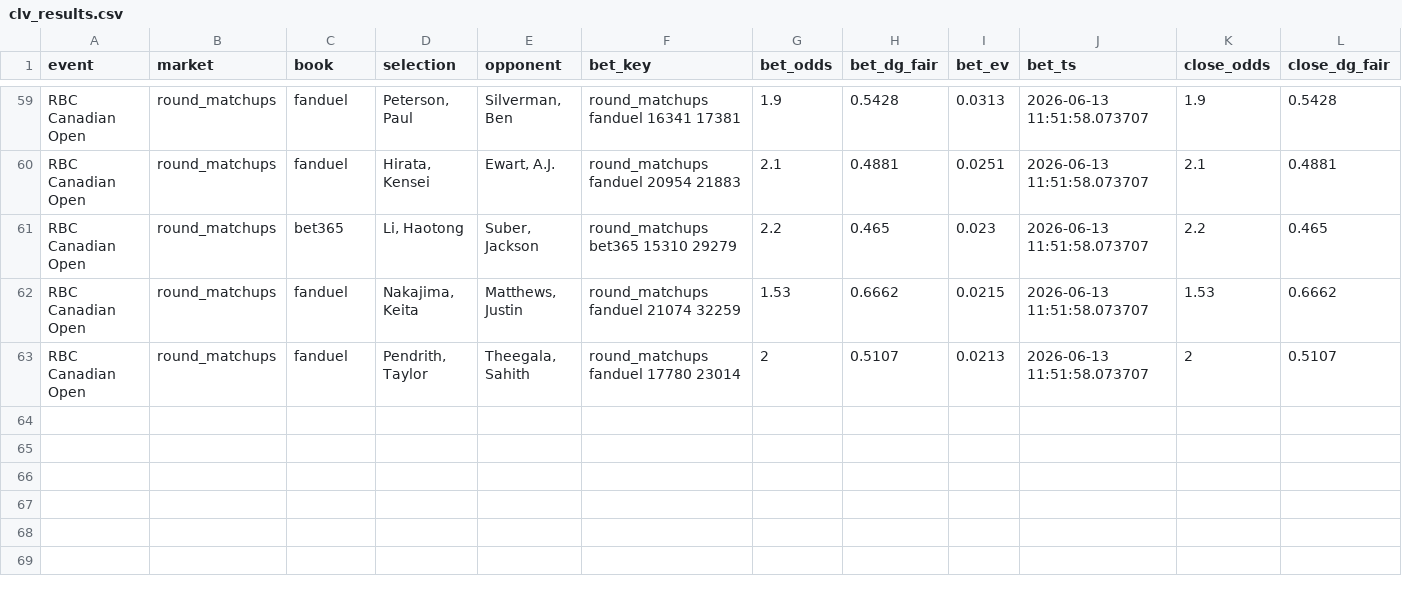
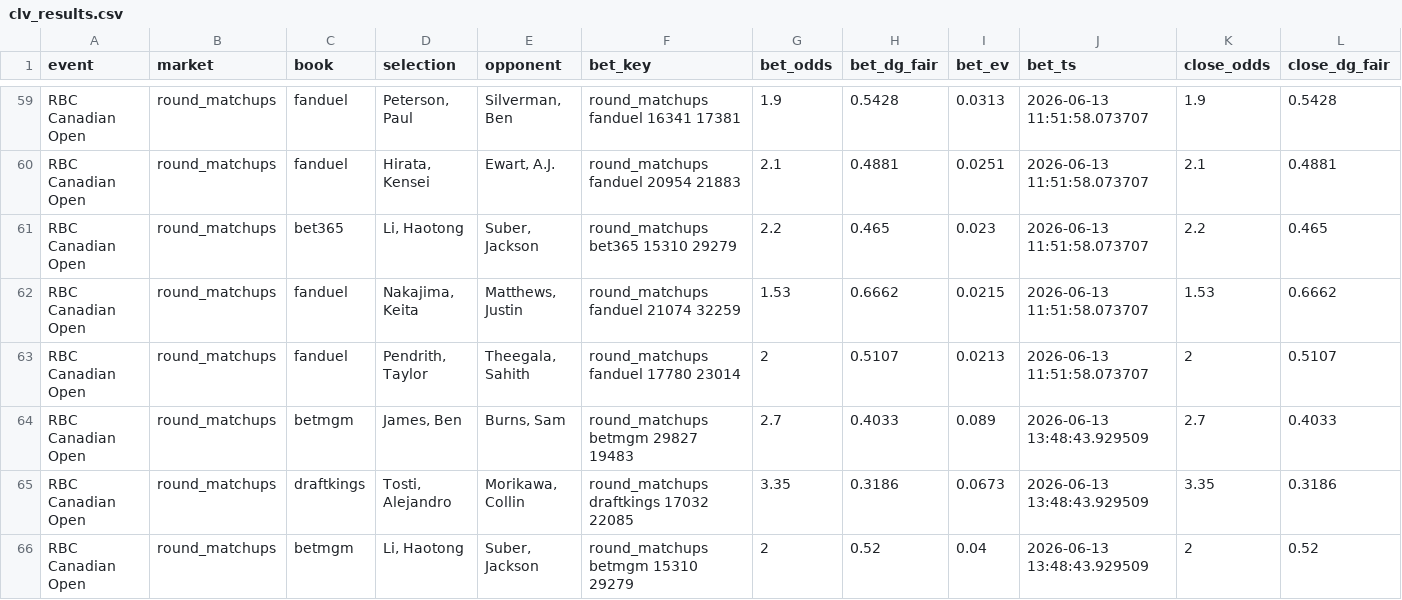
Before and after one commit to lucas-diehl/evbetting, a CSV file: golf_picks/clv_results.csv, drawn as a sheet; only a part is shown, gaps mark what is left out; rows hold the shown columns only; the diff names each change by its address in the sheet, - before the commit and + after, or states it on an @@ line.

```diff
--- a/golf_picks/clv_results.csv
+++ b/golf_picks/clv_results.csv
+row 64: RBC Canadian Open | round_matchups | betmgm | James, Ben | Burns, Sam | round_matchups betmgm 29827 19483 | 2.7 | 0.4033 | 0.089 | 2026-06-13 13:48:43.929509 | 2.7 | 0.4033
+row 65: RBC Canadian Open | round_matchups | draftkings | Tosti, Alejandro | Morikawa, Collin | round_matchups draftkings 17032 22085 | 3.35 | 0.3186 | 0.0673 | 2026-06-13 13:48:43.929509 | 3.35 | 0.3186
+row 66: RBC Canadian Open | round_matchups | betmgm | Li, Haotong | Suber, Jackson | round_matchups betmgm 15310 29279 | 2 | 0.52 | 0.04 | 2026-06-13 13:48:43.929509 | 2 | 0.52
```
Also changed, not shown: golf_picks/alerts_log.csv, 1 other file.
